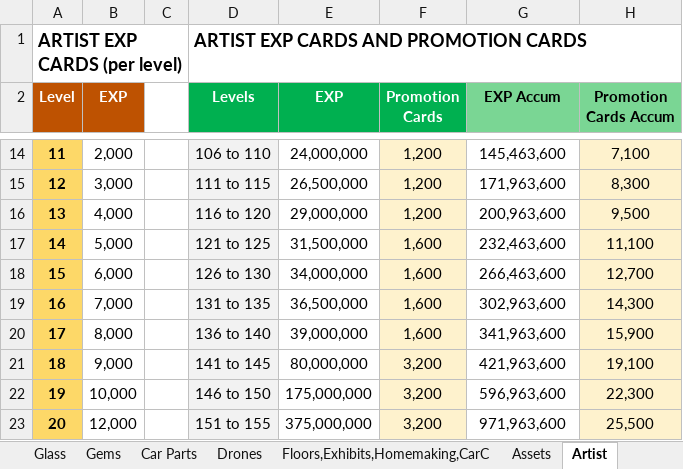
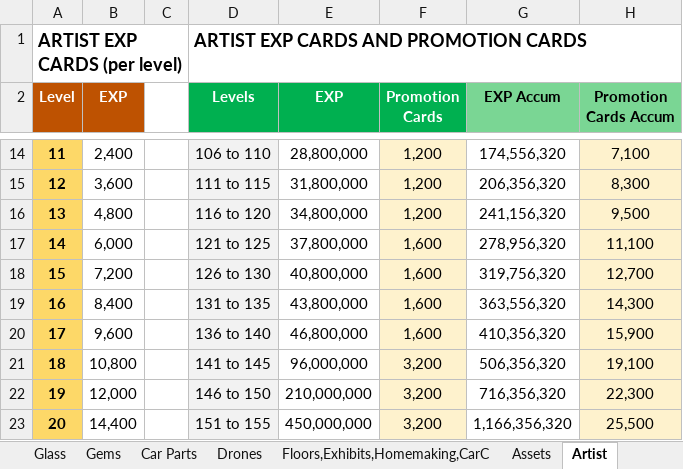
Before and after one commit to IamClumsy/apexgirlcalculator, an Excel workbook: src/apex girl calculator.xlsx, sheet Artist, drawn as a sheet; only a part is shown, gaps mark what is left out; values as stored, in another font and other column widths than the file's, no borders; the diff covers the shown part only; the diff names each change by its address in the sheet, - before the commit and + after, or states it on an @@ line.

```diff
--- a/src/apex girl calculator.xlsx (sheet Artist)
+++ b/src/apex girl calculator.xlsx (sheet Artist)
-B14 (EXP): 2,000
+B14 (EXP): 2,400
-E14 (EXP): 24,000,000
+E14 (EXP): 28,800,000
-G14 (EXP Accum): 145,463,600
+G14 (EXP Accum): 174,556,320
-B15 (EXP): 3,000
+B15 (EXP): 3,600
-E15 (EXP): 26,500,000
+E15 (EXP): 31,800,000
-G15 (EXP Accum): 171,963,600
+G15 (EXP Accum): 206,356,320
-B16 (EXP): 4,000
+B16 (EXP): 4,800
-E16 (EXP): 29,000,000
+E16 (EXP): 34,800,000
-G16 (EXP Accum): 200,963,600
+G16 (EXP Accum): 241,156,320
-B17 (EXP): 5,000
+B17 (EXP): 6,000
-E17 (EXP): 31,500,000
+E17 (EXP): 37,800,000
-G17 (EXP Accum): 232,463,600
+G17 (EXP Accum): 278,956,320
-B18 (EXP): 6,000
+B18 (EXP): 7,200
-E18 (EXP): 34,000,000
+E18 (EXP): 40,800,000
-G18 (EXP Accum): 266,463,600
+G18 (EXP Accum): 319,756,320
-B19 (EXP): 7,000
+B19 (EXP): 8,400
-E19 (EXP): 36,500,000
+E19 (EXP): 43,800,000
-G19 (EXP Accum): 302,963,600
+G19 (EXP Accum): 363,556,320
-B20 (EXP): 8,000
+B20 (EXP): 9,600
-E20 (EXP): 39,000,000
+E20 (EXP): 46,800,000
-G20 (EXP Accum): 341,963,600
+G20 (EXP Accum): 410,356,320
-B21 (EXP): 9,000
+B21 (EXP): 10,800
-E21 (EXP): 80,000,000
+E21 (EXP): 96,000,000
-G21 (EXP Accum): 421,963,600
+G21 (EXP Accum): 506,356,320
-B22 (EXP): 10,000
+B22 (EXP): 12,000
-E22 (EXP): 175,000,000
+E22 (EXP): 210,000,000
-G22 (EXP Accum): 596,963,600
+G22 (EXP Accum): 716,356,320
-B23 (EXP): 12,000
+B23 (EXP): 14,400
-E23 (EXP): 375,000,000
+E23 (EXP): 450,000,000
-G23 (EXP Accum): 971,963,600
+G23 (EXP Accum): 1,166,356,320
```
Also changed, not shown: 1 added row, 1 removed row and 171 edited cells elsewhere in this sheet.
